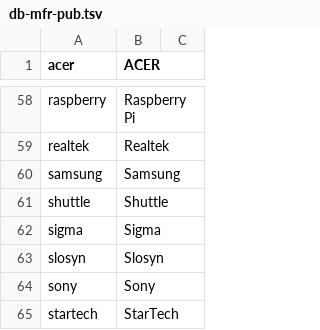
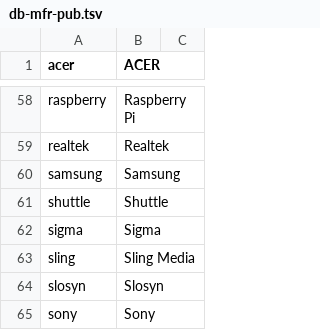
Before and after one commit to ciax/cfg.pub, a TSV file: db/db-mfr-pub.tsv, drawn as a sheet; only a part is shown, gaps mark what is left out; the shorter side is filled out with more unchanged rows.

```diff
--- a/db/db-mfr-pub.tsv
+++ b/db/db-mfr-pub.tsv
@@ -62,2 +62,3 @@ shuttle	Shuttle
 sigma	Sigma	
+sling	Sling Media	
 slosyn	Slosyn	
```
Also changed, not shown: db/db-category-pub.tsv, db/db-model-pub.tsv.
